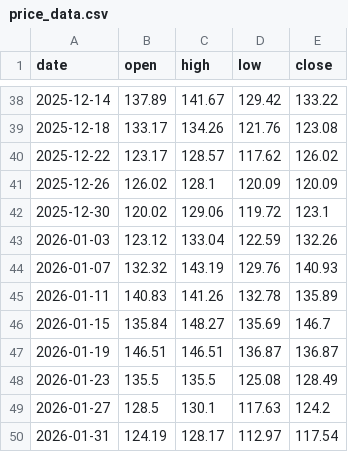
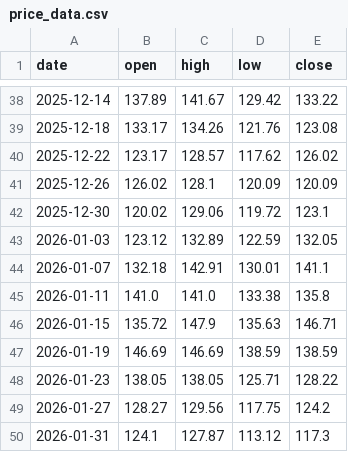
Before and after one commit to brisklm/basic-coin-prediction-node, a CSV file: data/price_data.csv, drawn as a sheet; only a part is shown, gaps mark what is left out; the diff covers the shown part only.

```diff
--- a/data/price_data.csv
+++ b/data/price_data.csv
@@ -42,9 +42,9 @@ date,open,high,low,close
 2025-12-30,120.02,129.06,119.72,123.1
-2026-01-03,123.12,133.04,122.59,132.26
-2026-01-07,132.32,143.19,129.76,140.93
-2026-01-11,140.83,141.26,132.78,135.89
-2026-01-15,135.84,148.27,135.69,146.7
-2026-01-19,146.51,146.51,136.87,136.87
-2026-01-23,135.5,135.5,125.08,128.49
-2026-01-27,128.5,130.1,117.63,124.2
-2026-01-31,124.19,128.17,112.97,117.54
+2026-01-03,123.12,132.89,122.59,132.05
+2026-01-07,132.18,142.91,130.01,141.1
+2026-01-11,141.0,141.0,133.38,135.8
+2026-01-15,135.72,147.9,135.63,146.71
+2026-01-19,146.69,146.69,138.59,138.59
+2026-01-23,138.05,138.05,125.71,128.22
+2026-01-27,128.27,129.56,117.75,124.2
+2026-01-31,124.1,127.87,113.12,117.3
```
Also changed, not shown: 166 edited cells elsewhere in this file.
